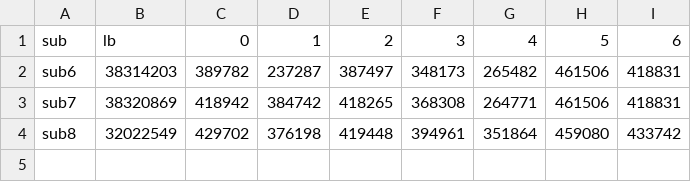
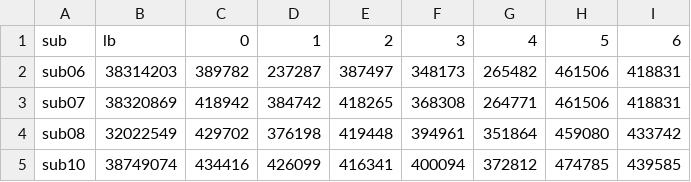
Before and after one commit to tishii2479/ucup-online-challenge-2025, a CSV file: doc/scores.csv, drawn as a sheet.

```diff
--- a/doc/scores.csv
+++ b/doc/scores.csv
@@ -1,4 +1,5 @@
 sub,lb,0,1,2,3,4,5,6
-sub6,38314203,389782,237287,387497,348173,265482,461506,418831
-sub7,38320869,418942,384742,418265,368308,264771,461506,418831
-sub8,32022549,429702,376198,419448,394961,351864,459080,433742
+sub06,38314203,389782,237287,387497,348173,265482,461506,418831
+sub07,38320869,418942,384742,418265,368308,264771,461506,418831
+sub08,32022549,429702,376198,419448,394961,351864,459080,433742
+sub10,38749074,434416,426099,416341,400094,372812,474785,439585
```
Also changed, not shown: 1 other file.
